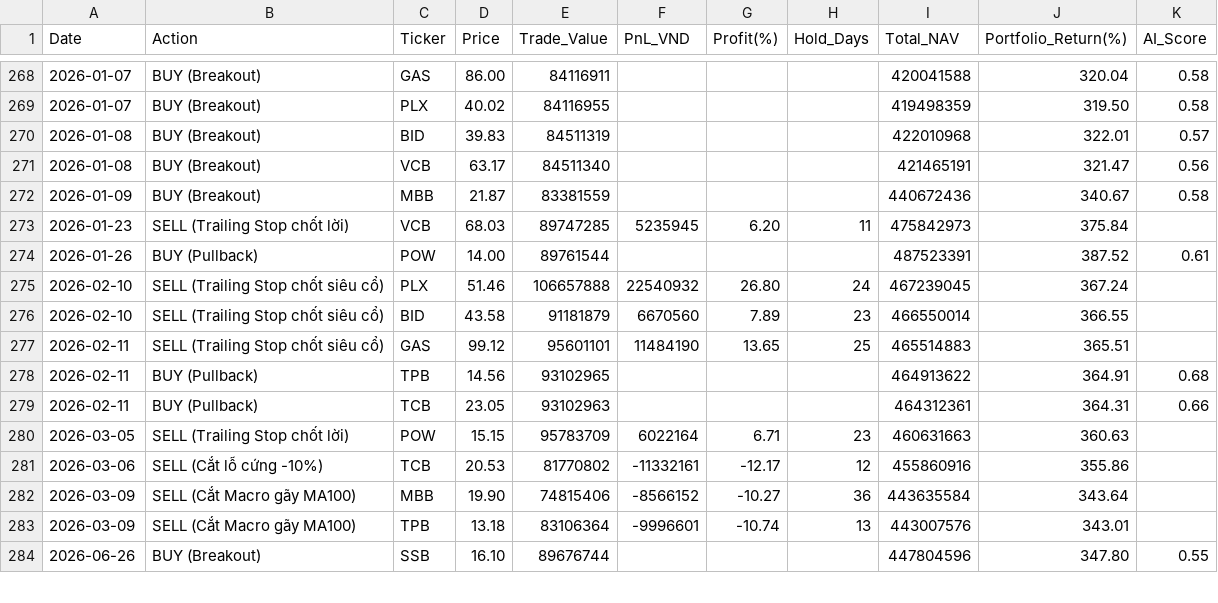
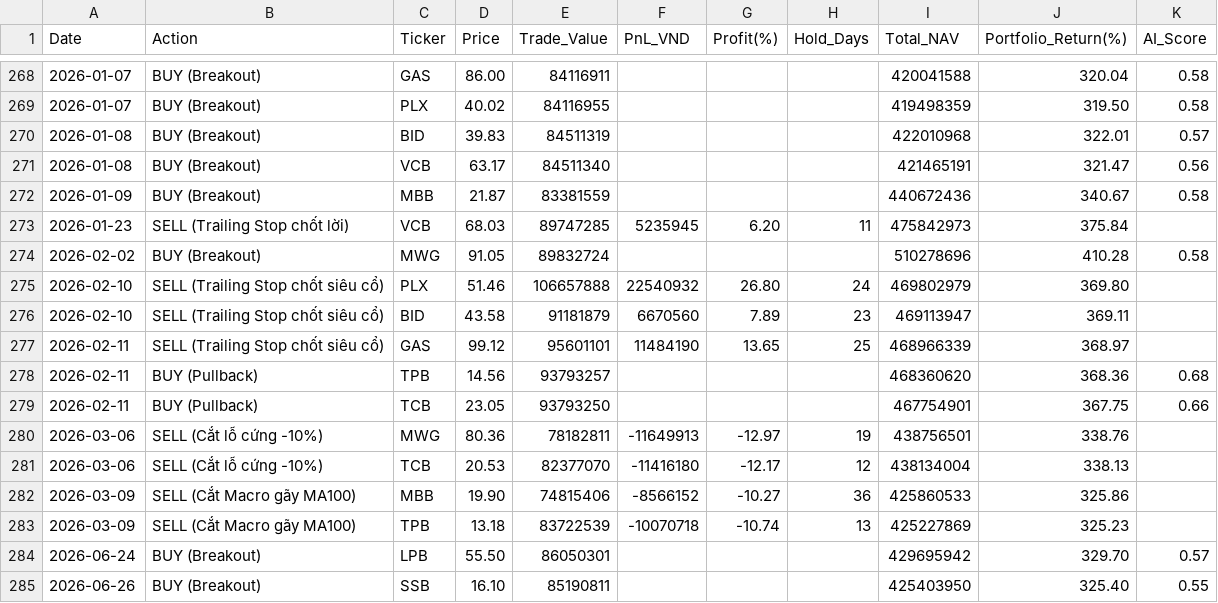
Before and after one commit to baoduonght/vnindexcycle, a CSV file: trading_log.csv, drawn as a sheet; only a part is shown, gaps mark what is left out; the diff covers the shown part only.

Commit message:
📊 [Auto-Update] Cập nhật sổ kế toán giao dịch trading_log.csv & daily_nav.csv cho Power BI

```diff
--- a/trading_log.csv
+++ b/trading_log.csv
@@ -273,12 +273,13 @@ Date,Action,Ticker,Price,Trade_Value,PnL_VND,Profit(%),Hold_Days,Total_NAV,Portf
 2026-01-23,SELL (Trailing Stop chốt lời),VCB,68.03,89747285,5235945,6.20,11,475842973,375.84,
-2026-01-26,BUY (Pullback),POW,14.00,89761544,,,,487523391,387.52,0.61
-2026-02-10,SELL (Trailing Stop chốt siêu cổ),PLX,51.46,106657888,22540932,26.80,24,467239045,367.24,
-2026-02-10,SELL (Trailing Stop chốt siêu cổ),BID,43.58,91181879,6670560,7.89,23,466550014,366.55,
-2026-02-11,SELL (Trailing Stop chốt siêu cổ),GAS,99.12,95601101,11484190,13.65,25,465514883,365.51,
-2026-02-11,BUY (Pullback),TPB,14.56,93102965,,,,464913622,364.91,0.68
-2026-02-11,BUY (Pullback),TCB,23.05,93102963,,,,464312361,364.31,0.66
-2026-03-05,SELL (Trailing Stop chốt lời),POW,15.15,95783709,6022164,6.71,23,460631663,360.63,
-2026-03-06,SELL (Cắt lỗ cứng -10%),TCB,20.53,81770802,-11332161,-12.17,12,455860916,355.86,
-2026-03-09,SELL (Cắt Macro gãy MA100),MBB,19.90,74815406,-8566152,-10.27,36,443635584,343.64,
-2026-03-09,SELL (Cắt Macro gãy MA100),TPB,13.18,83106364,-9996601,-10.74,13,443007576,343.01,
-2026-06-26,BUY (Breakout),SSB,16.10,89676744,,,,447804596,347.80,0.55
+2026-02-02,BUY (Breakout),MWG,91.05,89832724,,,,510278696,410.28,0.58
+2026-02-10,SELL (Trailing Stop chốt siêu cổ),PLX,51.46,106657888,22540932,26.80,24,469802979,369.80,
+2026-02-10,SELL (Trailing Stop chốt siêu cổ),BID,43.58,91181879,6670560,7.89,23,469113947,369.11,
+2026-02-11,SELL (Trailing Stop chốt siêu cổ),GAS,99.12,95601101,11484190,13.65,25,468966339,368.97,
+2026-02-11,BUY (Pullback),TPB,14.56,93793257,,,,468360620,368.36,0.68
+2026-02-11,BUY (Pullback),TCB,23.05,93793250,,,,467754901,367.75,0.66
+2026-03-06,SELL (Cắt lỗ cứng -10%),MWG,80.36,78182811,-11649913,-12.97,19,438756501,338.76,
+2026-03-06,SELL (Cắt lỗ cứng -10%),TCB,20.53,82377070,-11416180,-12.17,12,438134004,338.13,
+2026-03-09,SELL (Cắt Macro gãy MA100),MBB,19.90,74815406,-8566152,-10.27,36,425860533,325.86,
+2026-03-09,SELL (Cắt Macro gãy MA100),TPB,13.18,83722539,-10070718,-10.74,13,425227869,325.23,
+2026-06-24,BUY (Breakout),LPB,55.50,86050301,,,,429695942,329.70,0.57
+2026-06-26,BUY (Breakout),SSB,16.10,85190811,,,,425403950,325.40,0.55
```
Also changed, not shown: 1 added row and 60 edited cells elsewhere in this file, daily_nav.csv.
